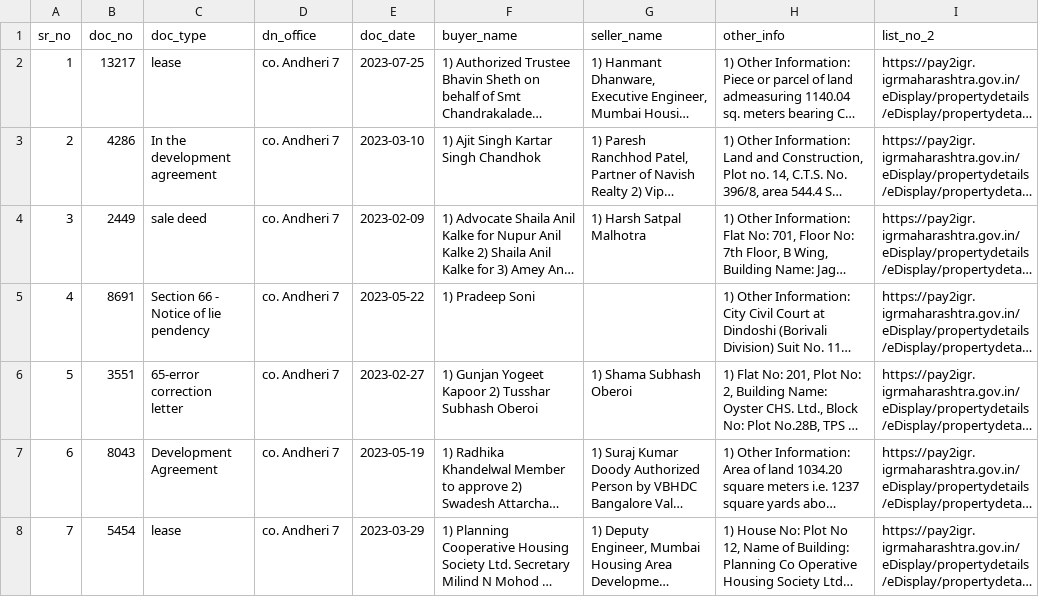
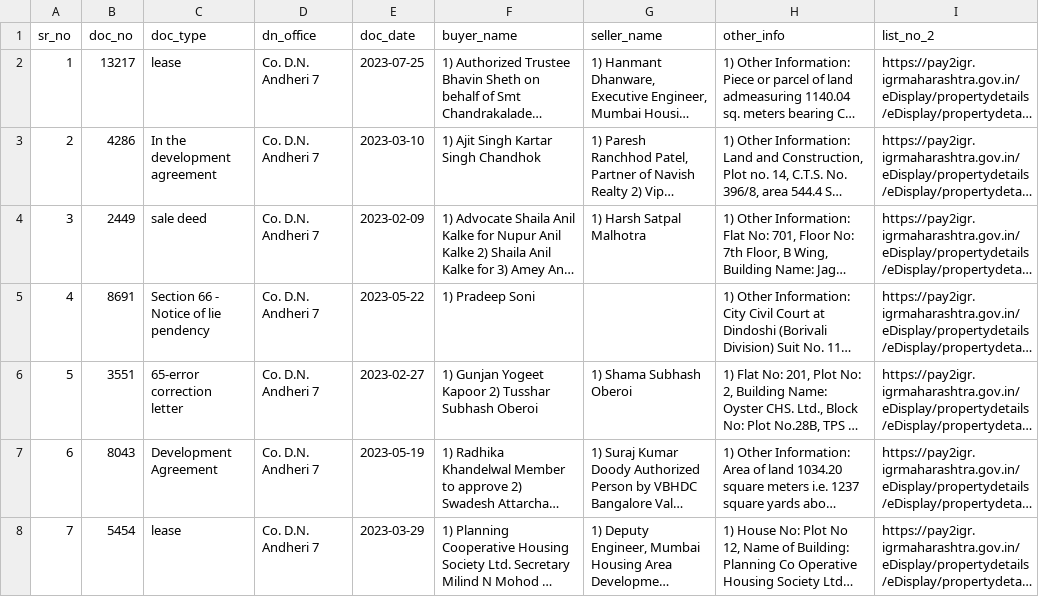
Before and after one commit to dhruvbhavsar0612/scrapper-housing, a CSV file: cleaned_0.csv, drawn as a sheet; only a part is shown; long unchanged cells end in …; the diff covers the shown part only; the diff names each change by its address in the sheet, - before the commit and + after, or states it on an @@ line.

```diff
--- a/cleaned_0.csv
+++ b/cleaned_0.csv
-D2:D8 (dn_office): co. Andheri 7
+D2:D8 (dn_office): Co. D.N. Andheri 7
```
Also changed, not shown: 50 edited cells elsewhere in this file, cleaned_1.csv, cleaned_2.csv, 1 other file.
